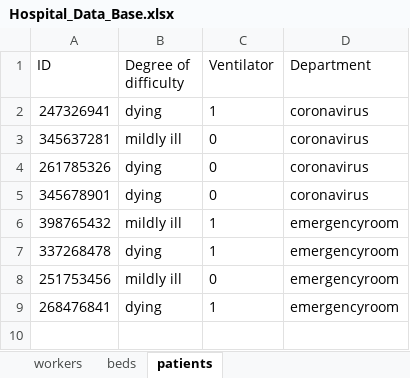
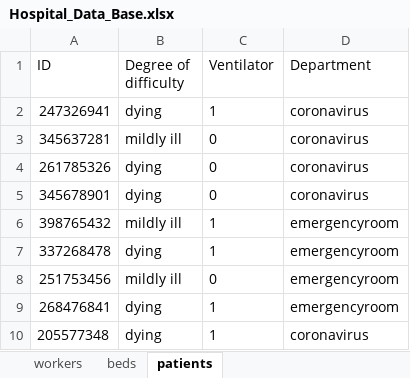
Before and after one commit to ChenKachlon/CoronaProject-23, an Excel workbook: Hospital_Data_Base.xlsx, sheet patients, drawn as a sheet; values as stored, in another font and other column widths than the file's, no borders; the diff names each change by its address in the sheet, - before the commit and + after, or states it on an @@ line.

```diff
--- a/Hospital_Data_Base.xlsx (sheet patients)
+++ b/Hospital_Data_Base.xlsx (sheet patients)
+row 10: 205577348 | dying | 1 | coronavirus
```
Also changed, not shown: 1 other file.
